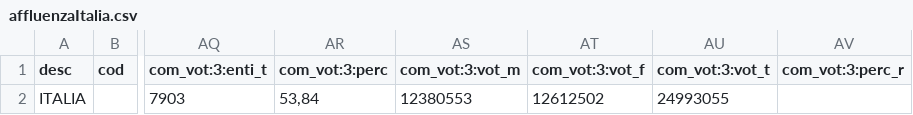
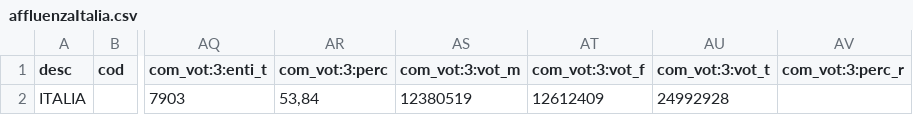
Before and after one commit to ondata/elezioni_2020, a CSV file: referendum/output/affluenzaItalia.csv, drawn as a sheet; only a part is shown, gaps mark what is left out; the diff names each change by its address in the sheet, - before the commit and + after, or states it on an @@ line.

```diff
--- a/referendum/output/affluenzaItalia.csv
+++ b/referendum/output/affluenzaItalia.csv
-AS2 (com_vot:3:vot_m): 12380553
+AS2 (com_vot:3:vot_m): 12380519
-AT2 (com_vot:3:vot_f): 12612502
+AT2 (com_vot:3:vot_f): 12612409
-AU2 (com_vot:3:vot_t): 24993055
+AU2 (com_vot:3:vot_t): 24992928
```
Also changed, not shown: referendum/output/affluenzaEstero.csv, referendum/output/affluenzaRegioni.csv, 7 other files.
